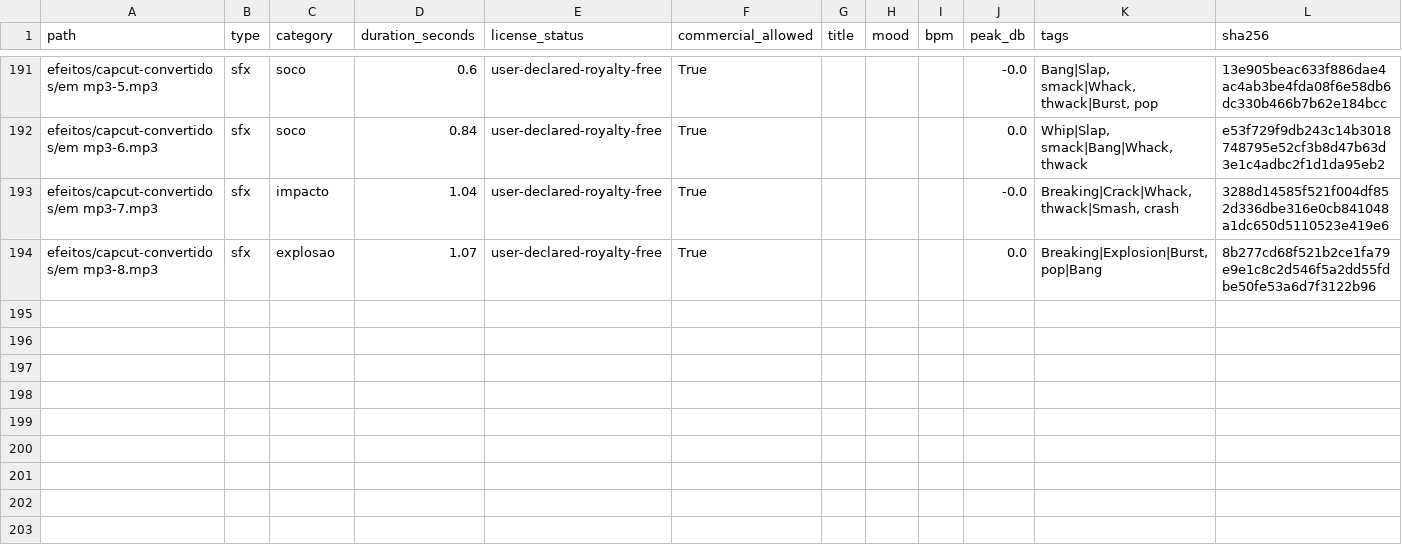
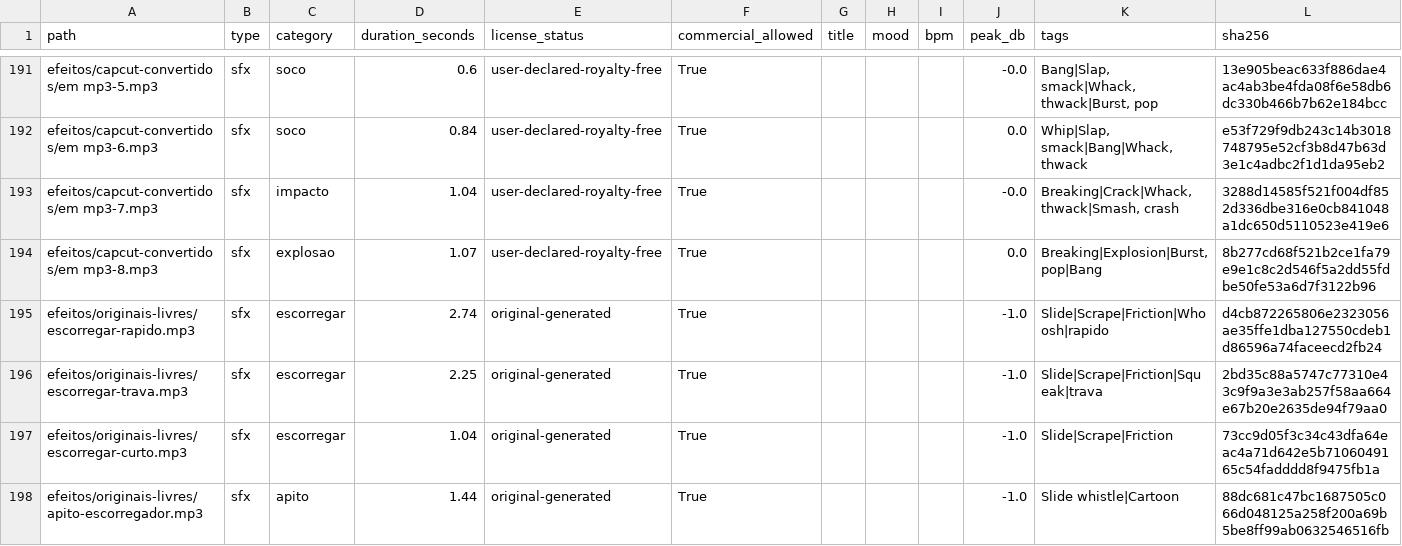
Before and after one commit to Juliocesar7881/roblox-video-editor-skill, a CSV file: roblox-video-editor/assets/biblioteca-audio/catalogo.csv, drawn as a sheet; only a part is shown, gaps mark what is left out; the diff names each change by its address in the sheet, - before the commit and + after, or states it on an @@ line.

```diff
--- a/roblox-video-editor/assets/biblioteca-audio/catalogo.csv
+++ b/roblox-video-editor/assets/biblioteca-audio/catalogo.csv
+row 195: efeitos/originais-livres/escorregar-rapido.mp3 | sfx | escorregar | 2.74 | original-generated | True |  |  |  | -1.0 | Slide|Scrape|Friction|Whoosh|rapido | d4cb872265806e2323056ae35ffe1dba127550cdeb1d86596a74faceecd2fb24
+row 196: efeitos/originais-livres/escorregar-trava.mp3 | sfx | escorregar | 2.25 | original-generated | True |  |  |  | -1.0 | Slide|Scrape|Friction|Squeak|trava | 2bd35c88a5747c77310e43c9f9a3e3ab257f58aa664e67b20e2635de94f79aa0
+row 197: efeitos/originais-livres/escorregar-curto.mp3 | sfx | escorregar | 1.04 | original-generated | True |  |  |  | -1.0 | Slide|Scrape|Friction | 73cc9d05f3c34c43dfa64eac4a71d642e5b7106049165c54fadddd8f9475fb1a
+row 198: efeitos/originais-livres/apito-escorregador.mp3 | sfx | apito | 1.44 | original-generated | True |  |  |  | -1.0 | Slide whistle|Cartoon | 88dc681c47bc1687505c066d048125a258f200a69b5be8ff99ab0632546516fb
```
Also changed, not shown: 29 other files.
